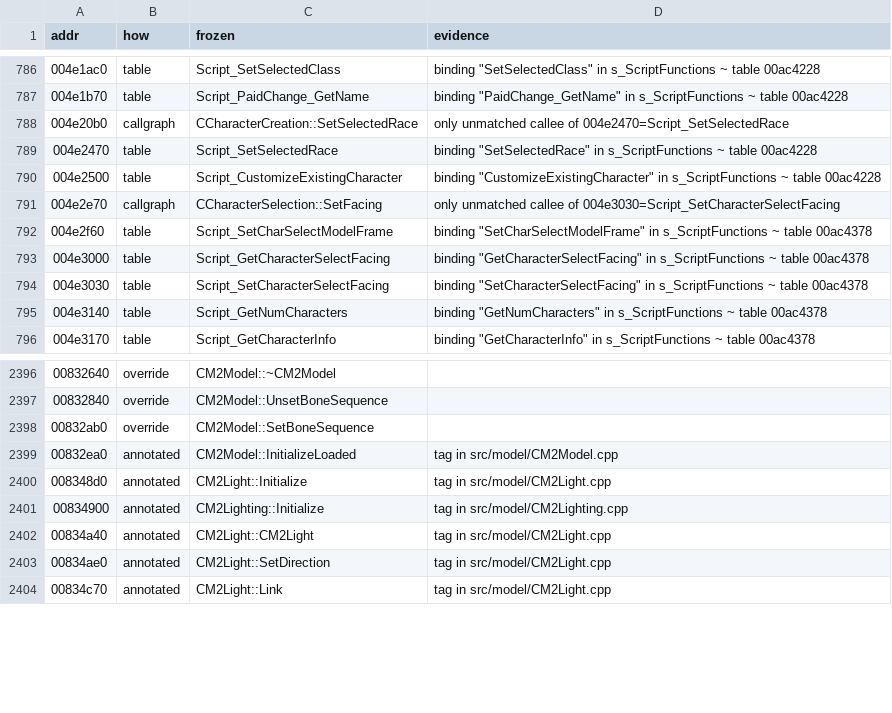
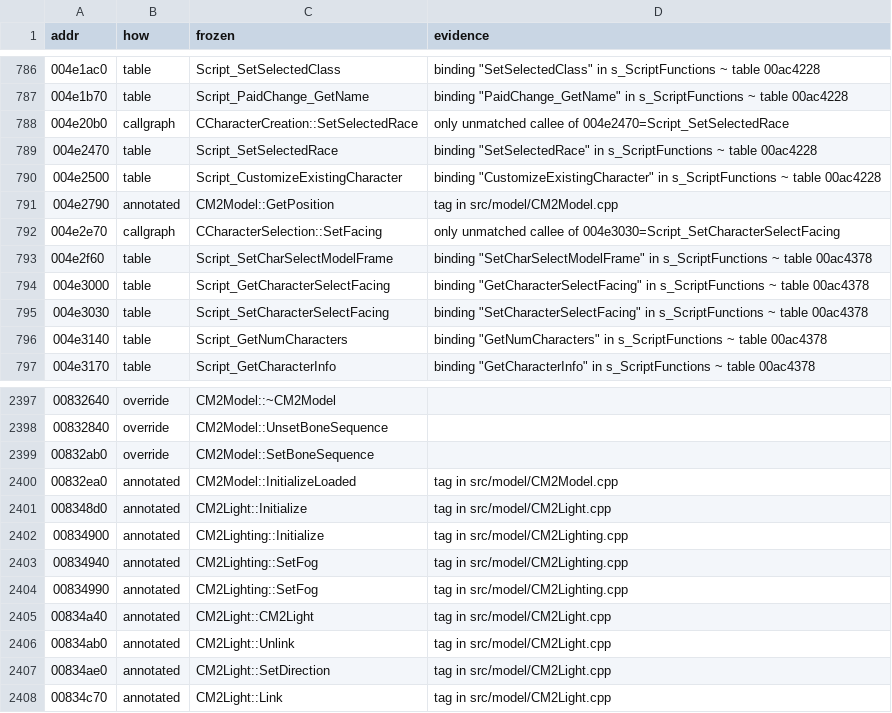
Before and after one commit to zeruth/FrozenClient, a TSV file: tools/recomp/data/matches.tsv, drawn as a sheet; only a part is shown, gaps mark what is left out.

```diff
--- a/tools/recomp/data/matches.tsv
+++ b/tools/recomp/data/matches.tsv
@@ -790,2 +790,3 @@ addr	how	frozen	evidence
 004e2500	table	Script_CustomizeExistingCharacter	binding "CustomizeExistingCharacter" in s_ScriptFunctions ~ table 00ac4228
+004e2790	annotated	CM2Model::GetPosition	tag in src/model/CM2Model.cpp
 004e2e70	callgraph	CCharacterSelection::SetFacing	only unmatched callee of 004e3030=Script_SetCharacterSelectFacing
@@ -2401,3 +2402,6 @@ addr	how	frozen	evidence
 00834900	annotated	CM2Lighting::Initialize	tag in src/model/CM2Lighting.cpp
+00834940	annotated	CM2Lighting::SetFog	tag in src/model/CM2Lighting.cpp
+00834990	annotated	CM2Lighting::SetFog	tag in src/model/CM2Lighting.cpp
 00834a40	annotated	CM2Light::CM2Light	tag in src/model/CM2Light.cpp
+00834ab0	annotated	CM2Light::Unlink	tag in src/model/CM2Light.cpp
 00834ae0	annotated	CM2Light::SetDirection	tag in src/model/CM2Light.cpp
```
Also changed, not shown: 8 other files.
